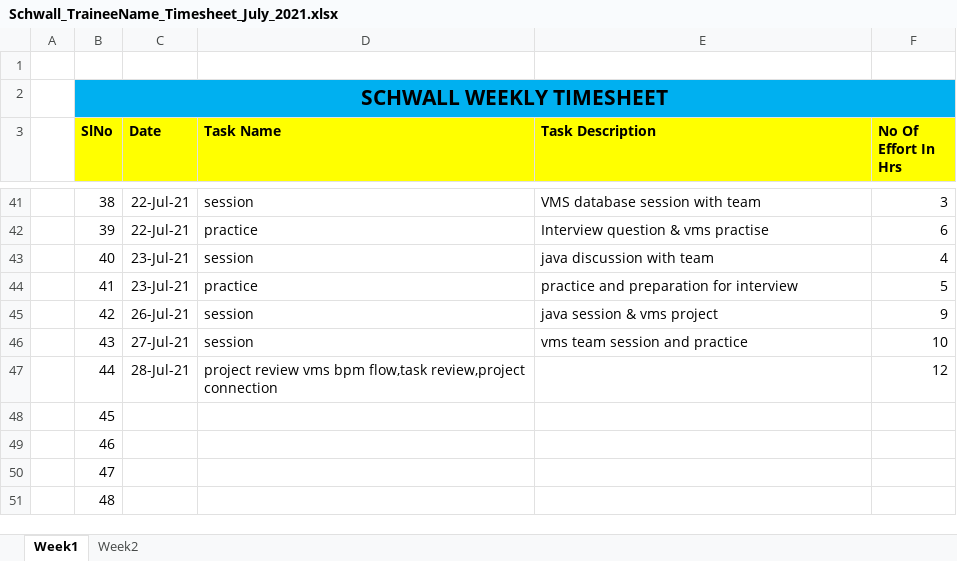
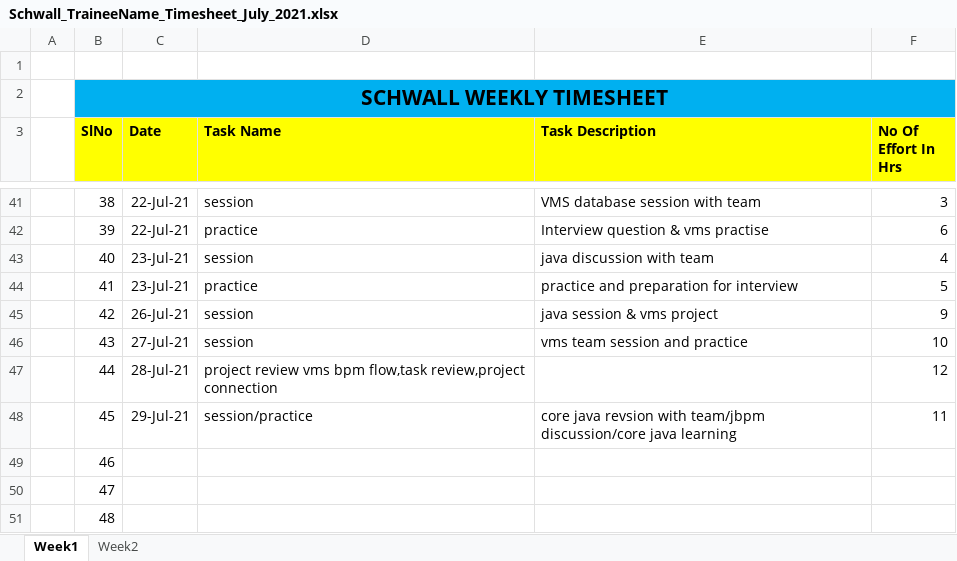
Before and after one commit to Surge-Technology/JavaTraining-Batch1, an Excel workbook: Saranya/Timesheet/Schwall_TraineeName_Timesheet_July_2021.xlsx, sheet Week1, drawn as a sheet; only a part is shown, gaps mark what is left out; values as stored, in another font and other column widths than the file's, no borders; the diff names each change by its address in the sheet, - before the commit and + after, or states it on an @@ line.

Commit message:
Update Schwall_TraineeName_Timesheet_July_2021.xlsx

```diff
--- a/Saranya/Timesheet/Schwall_TraineeName_Timesheet_July_2021.xlsx (sheet Week1)
+++ b/Saranya/Timesheet/Schwall_TraineeName_Timesheet_July_2021.xlsx (sheet Week1)
-C48 (Date): (empty)
+C48 (Date): 29-Jul-21
-D48 (Task Name): (empty)
+D48 (Task Name): session/practice
-E48 (Task Description): (empty)
+E48 (Task Description): core java revsion with team/jbpm discussion/core java learning
-F48 (No Of Effort In Hrs): (empty)
+F48 (No Of Effort In Hrs): 11
```
